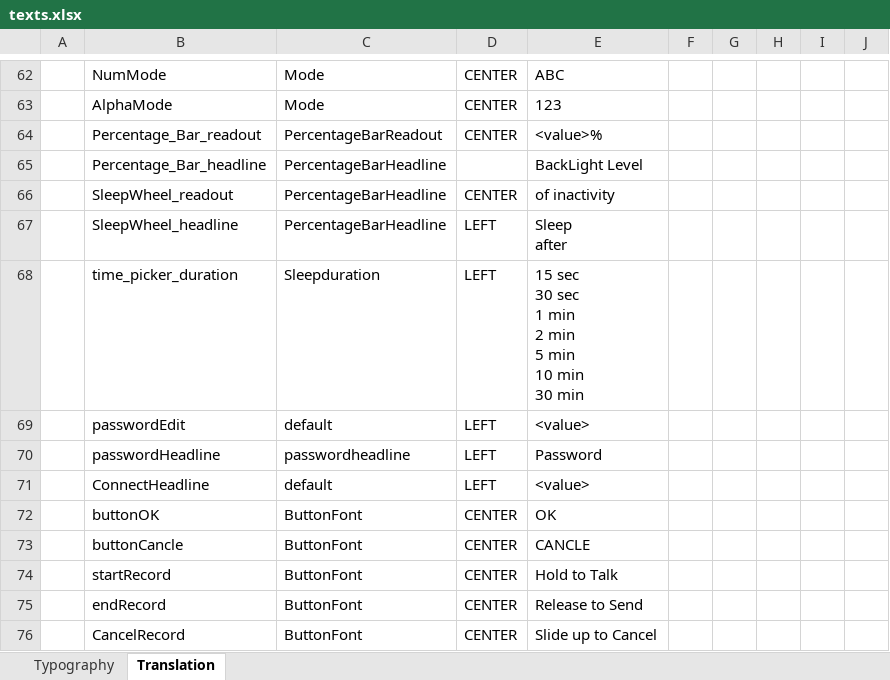
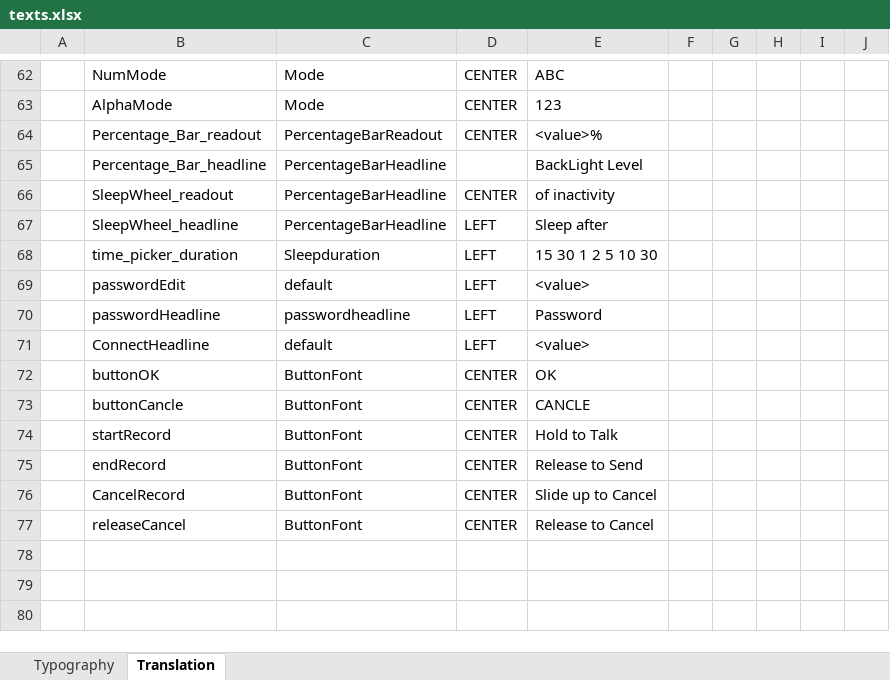
Before and after one commit to sunklCoin/MCU, an Excel workbook: touchGFX/Application/assets/texts/texts.xlsx, sheet Translation, drawn as a sheet; only a part is shown, gaps mark what is left out; values as stored, in another font and other column widths than the file's, no borders; table styles not drawn; ↵ is a line break in a cell; the diff names each change by its address in the sheet, - before the commit and + after, or states it on an @@ line.

```diff
--- a/touchGFX/Application/assets/texts/texts.xlsx (sheet Translation)
+++ b/touchGFX/Application/assets/texts/texts.xlsx (sheet Translation)
-E67: Sleep ↵ after
+E67: Sleep after
-E68: 15 sec ↵ 30 sec ↵ 1 min ↵ 2 min ↵ 5 min ↵ 10 min ↵ 30 min
+E68: 15 30 1 2 5 10 30
+row 77:  | releaseCancel | ButtonFont | CENTER | Release to Cancel
```
Also changed, not shown: sheet Typography, 35 other files.
